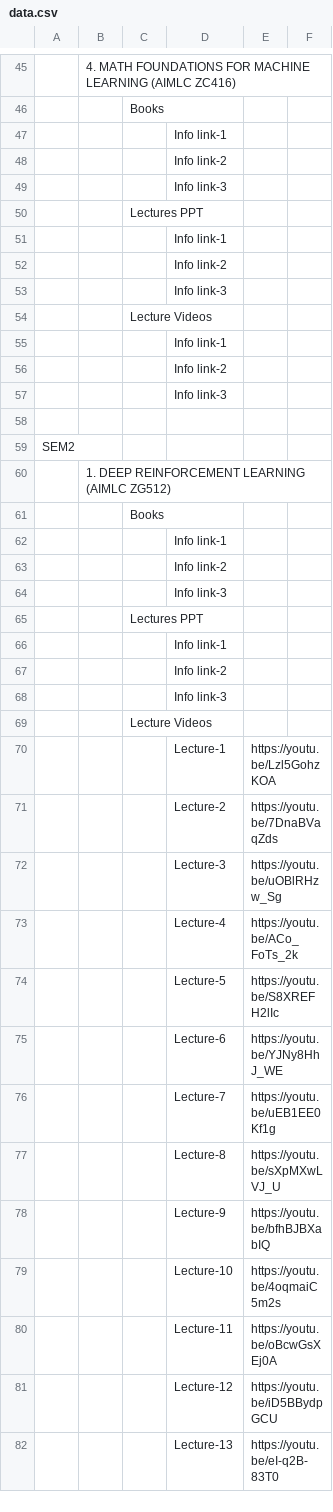
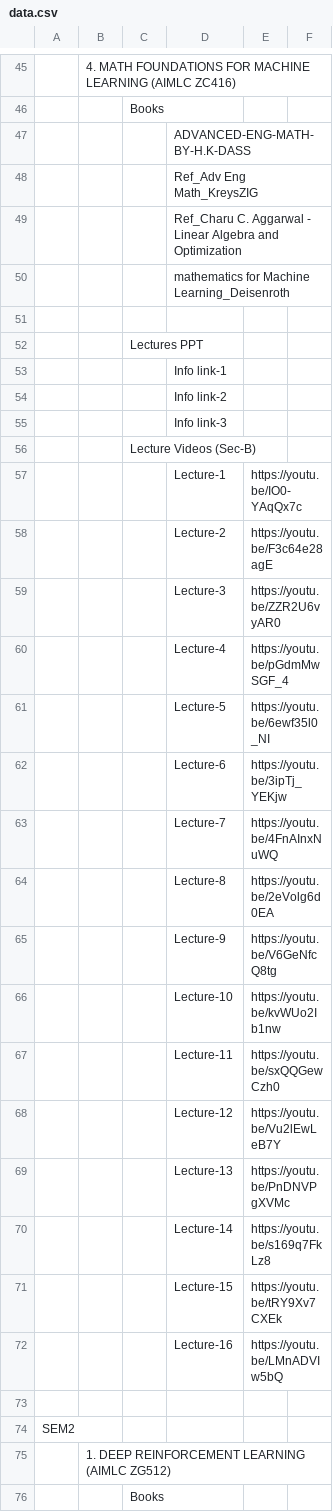
Before and after one commit to Isolatedislands/PapuaIsland, a CSV file: data.csv, drawn as a sheet; only a part is shown, gaps mark what is left out; the shorter side is filled out with more unchanged rows; removed rows and columns are numbered as before the commit, all else as after; the diff covers the shown part only; the diff names each change by its address in the sheet, - before the commit and + after, or states it on an @@ line.

```diff
--- a/data.csv
+++ b/data.csv
-D47: Info link-1
+D47: ADVANCED-ENG-MATH-BY-H.K-DASS
-D48: Info link-2
+D48: Ref_Adv Eng Math_KreysZIG
-D49: Info link-3
+D49: Ref_Charu C. Aggarwal - Linear Algebra and Optimization
+row 50:  |  |  | mathematics for Machine Learning_Deisenroth
+row 51: (empty)
-C56: Lecture Videos
+C56: Lecture Videos (Sec-B)
-row 55:  |  |  | Info link-1
-row 56:  |  |  | Info link-2
-row 57:  |  |  | Info link-3
+row 57:  |  |  | Lecture-1 | https://youtu.be/IO0-YAqQx7c
+row 58:  |  |  | Lecture-2 | https://youtu.be/F3c64e28agE
+row 59:  |  |  | Lecture-3 | https://youtu.be/ZZR2U6vyAR0
+row 60:  |  |  | Lecture-4 | https://youtu.be/pGdmMwSGF_4
+row 61:  |  |  | Lecture-5 | https://youtu.be/6ewf35l0_NI
+row 62:  |  |  | Lecture-6 | https://youtu.be/3ipTj_YEKjw
+row 63:  |  |  | Lecture-7 | https://youtu.be/4FnAInxNuWQ
+row 64:  |  |  | Lecture-8 | https://youtu.be/2eVolg6d0EA
+row 65:  |  |  | Lecture-9 | https://youtu.be/V6GeNfcQ8tg
+row 66:  |  |  | Lecture-10 | https://youtu.be/kvWUo2Ib1nw
+row 67:  |  |  | Lecture-11 | https://youtu.be/sxQQGewCzh0
+row 68:  |  |  | Lecture-12 | https://youtu.be/Vu2lEwLeB7Y
+row 69:  |  |  | Lecture-13 | https://youtu.be/PnDNVPgXVMc
+row 70:  |  |  | Lecture-14 | https://youtu.be/s169q7FkLz8
+row 71:  |  |  | Lecture-15 | https://youtu.be/tRY9Xv7CXEk
+row 72:  |  |  | Lecture-16 | https://youtu.be/LMnADVIw5bQ
```
Also changed, not shown: 2 edited cells elsewhere in this file, 4 other files.
